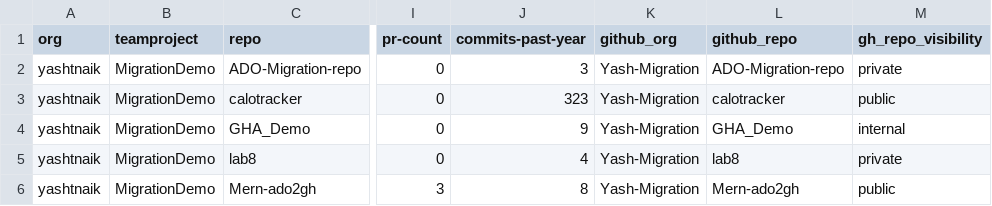
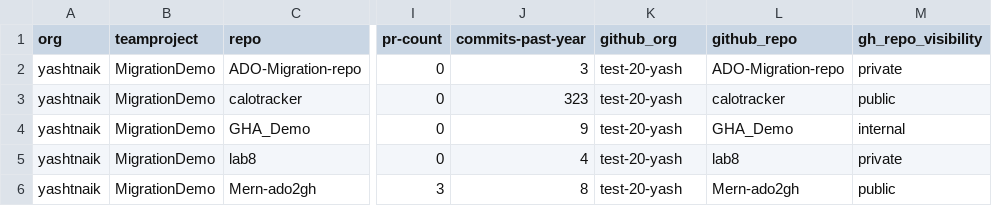
Before and after one commit to yashtnaik/ado2gh-actions, a CSV file: repos.csv, drawn as a sheet; only a part is shown, gaps mark what is left out; the diff names each change by its address in the sheet, - before the commit and + after, or states it on an @@ line.

Commit message:
Update repos.csv

```diff
--- a/repos.csv
+++ b/repos.csv
-K2:K6 (github_org): Yash-Migration
+K2:K6 (github_org): test-20-yash
```
